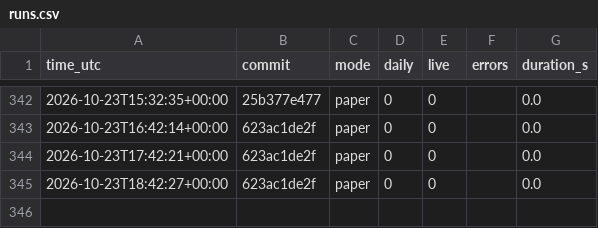
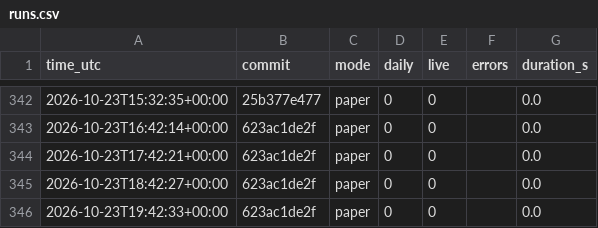
Before and after one commit to daijobudesu69/Crypto-RS-Neutral-Trend, a CSV file: state/runs.csv, drawn as a sheet; only a part is shown, gaps mark what is left out.

```diff
--- a/state/runs.csv
+++ b/state/runs.csv
@@ -345 +345,2 @@ time_utc,commit,mode,daily,live,errors,duration_s
 2026-10-23T18:42:27+00:00,623ac1de2f,paper,0,0,,0.0
+2026-10-23T19:42:33+00:00,623ac1de2f,paper,0,0,,0.0
```
